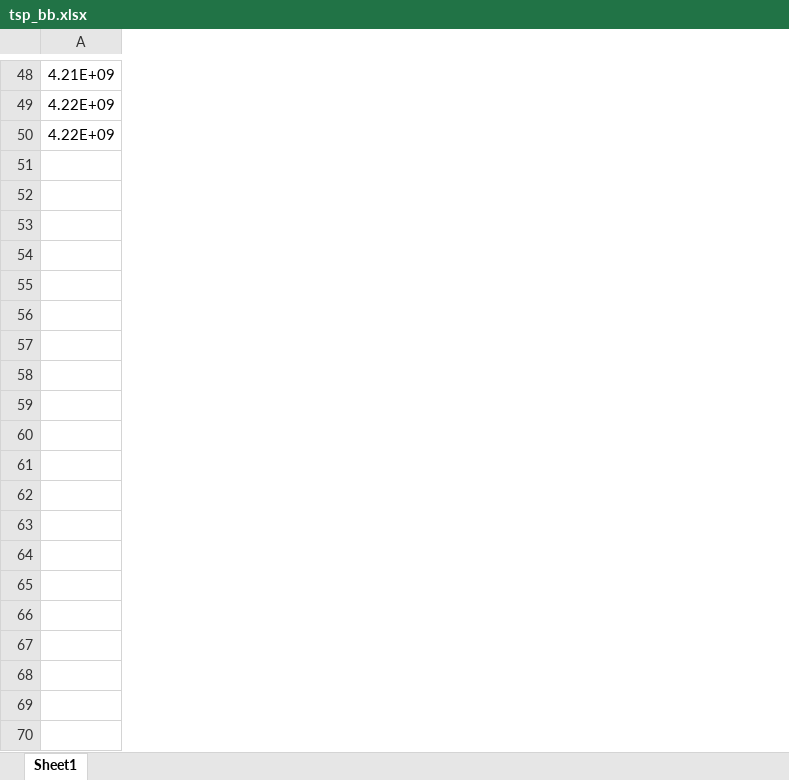
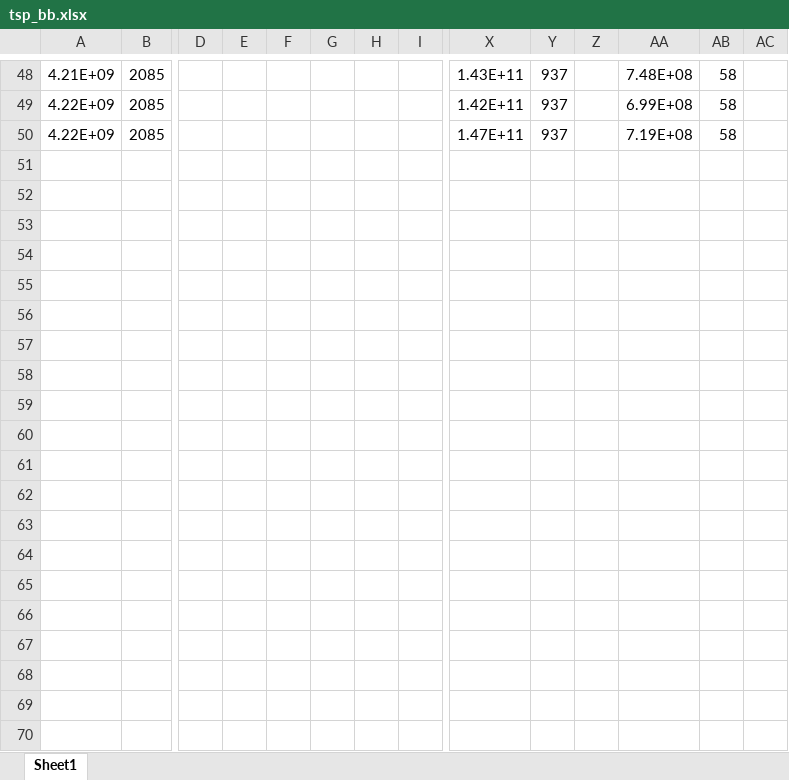
Before and after one commit to MegaKruk/PWr-TSP-BB, an Excel workbook: tsp_bb.xlsx, sheet Sheet1, drawn as a sheet; only a part is shown, gaps mark what is left out; values as stored, in another font and other column widths than the file's, no borders; charts and pictures not drawn; rows hold the shown columns only; the diff covers the shown part only; the diff names each change by its address in the sheet, - before the commit and + after, or states it on an @@ line.

```diff
--- a/tsp_bb.xlsx (sheet Sheet1)
+++ b/tsp_bb.xlsx (sheet Sheet1)
+column B, rows 48-50: all 2085
+column D, empty
+column E, empty
+column F, empty
+column G, empty
+column H, empty
+column I, empty
+column X, rows 48-50: 1.43E+11 | 1.42E+11 | 1.47E+11
+column Y, rows 48-50: all 937
+column Z, empty
+column AA, rows 48-50: 7.48E+08 | 6.99E+08 | 7.19E+08
+column AB, rows 48-50: all 58
+column AC, empty
+row 51: (empty)
+row 52: (empty)
+row 53: (empty)
+row 54: (empty)
+row 55: (empty)
+row 56: (empty)
+row 57: (empty)
+row 58: (empty)
+row 59: (empty)
+row 60: (empty)
+row 61: (empty)
+row 62: (empty)
+row 63: (empty)
+row 64: (empty)
+row 65: (empty)
+row 66: (empty)
+row 67: (empty)
+row 68: (empty)
+row 69: (empty)
+row 70: (empty)
```
Also changed, not shown: 52 added rows and 14 added columns elsewhere in this sheet, charts or pictures, 26 other files.
